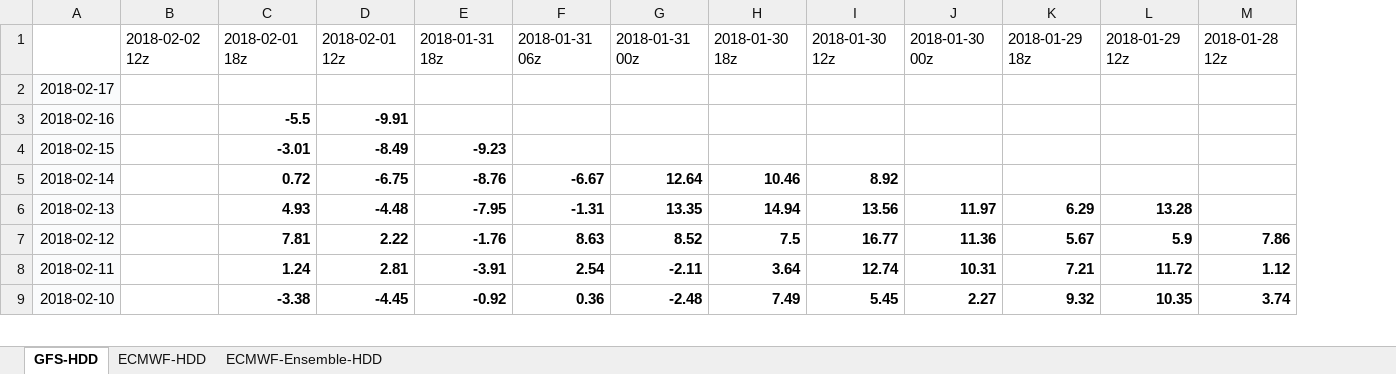
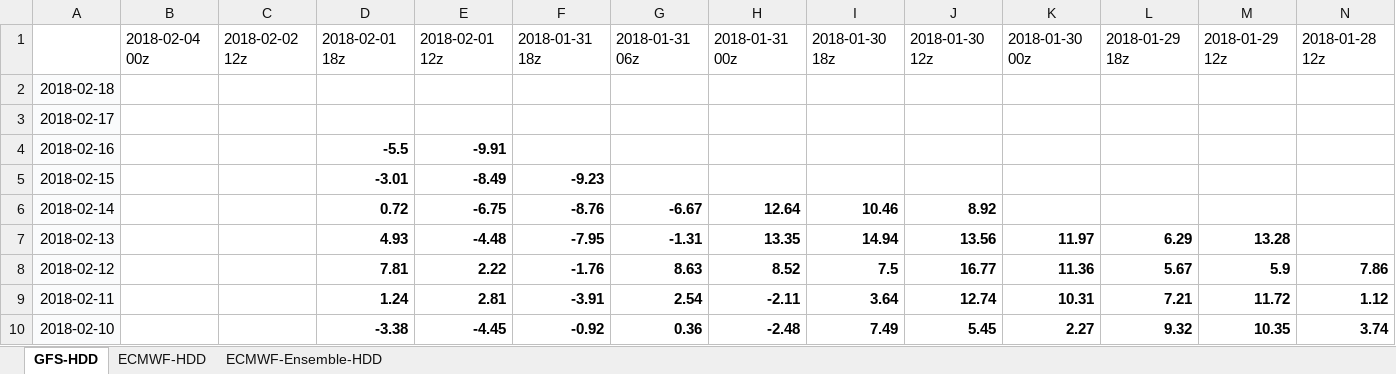
Before and after one commit to shuowenwei/TradingPlans, an Excel workbook: GFS/GFS.xlsx, sheet GFS-HDD, drawn as a sheet; only a part is shown; values as stored, in another font and other column widths than the file's, no borders; conditional formats not drawn; addresses are those after the commit; rows hold the shown columns only; the diff names each change by its address in the sheet, - before the commit and + after, or states it on an @@ line.

```diff
--- a/GFS/GFS.xlsx (sheet GFS-HDD)
+++ b/GFS/GFS.xlsx (sheet GFS-HDD)
+column B, row 1: 2018-02-04 00z
+row 2: 2018-02-18
```
Also changed, not shown: sheet ECMWF-HDD, sheet ECMWF-Ensemble-HDD, formulas that keep their value.
